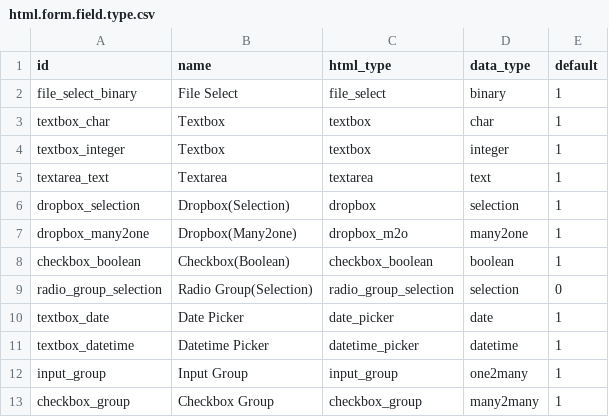
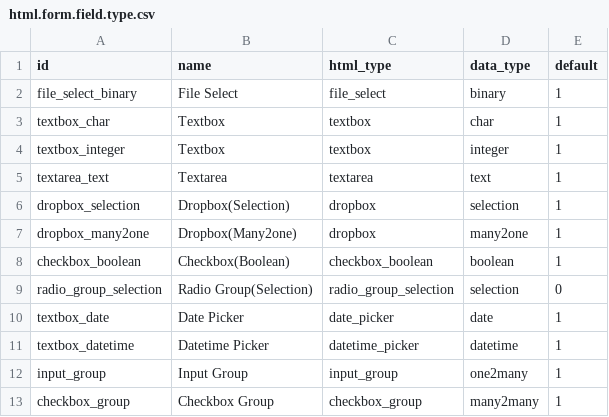
Before and after one commit to SythilTech/Odoo, a CSV file: html_form_builder/data/html.form.field.type.csv, drawn as a sheet.

Commit message:
* Fix issue with dropbox(selection/m2o) and date field when generated from backend
* Fix issue with dropbox(selection/m2o) and date field when generated
from backend

```diff
--- a/html_form_builder/data/html.form.field.type.csv
+++ b/html_form_builder/data/html.form.field.type.csv
@@ -6,3 +6,3 @@ textarea_text,"Textarea",textarea,text,1
 dropbox_selection,"Dropbox(Selection)",dropbox,selection,1
-dropbox_many2one,"Dropbox(Many2one)",dropbox_m2o,many2one,1
+dropbox_many2one,"Dropbox(Many2one)",dropbox,many2one,1
 checkbox_boolean,"Checkbox(Boolean)",checkbox_boolean,boolean,1
```
Also changed, not shown: 3 other files.
